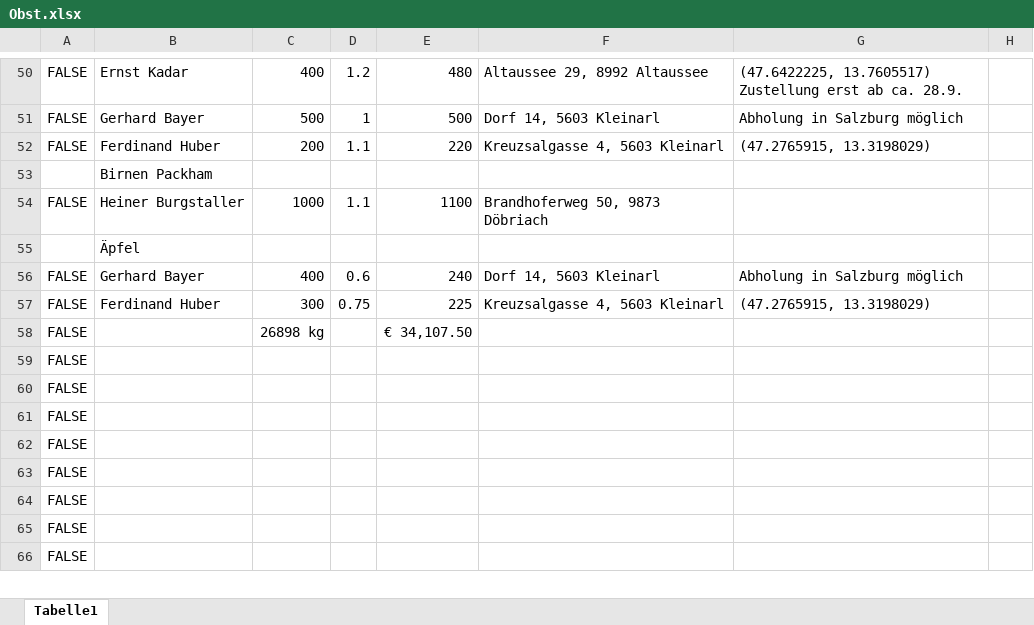
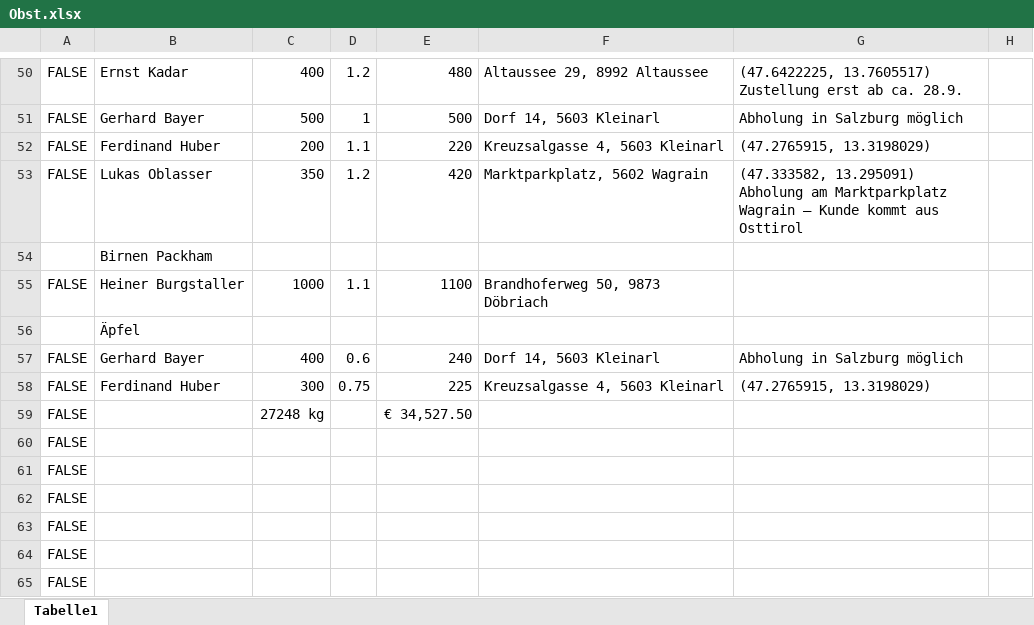
Before and after one commit to Dendak/mapa-rozvozu-ovoce, an Excel workbook: Obst.xlsx, sheet Tabelle1, drawn as a sheet; only a part is shown, gaps mark what is left out; the shorter side is filled out with more unchanged rows; values as stored, in another font and other column widths than the file's, no borders; conditional formats not drawn; addresses are those after the commit; the diff names each change by its address in the sheet, - before the commit and + after, or states it on an @@ line.

```diff
--- a/Obst.xlsx (sheet Tabelle1)
+++ b/Obst.xlsx (sheet Tabelle1)
+row 53: FALSE | Lukas Oblasser | 350 | 1.2 | 420 | Marktparkplatz, 5602 Wagrain | (47.333582, 13.295091) Abholung am Marktparkplatz Wagrain – Kunde kommt aus Osttirol
-C59: 26898 kg
+C59: 27248 kg
-E59: € 34,107.50
+E59: € 34,527.50
```
Also changed, not shown: formulas that keep their value.
